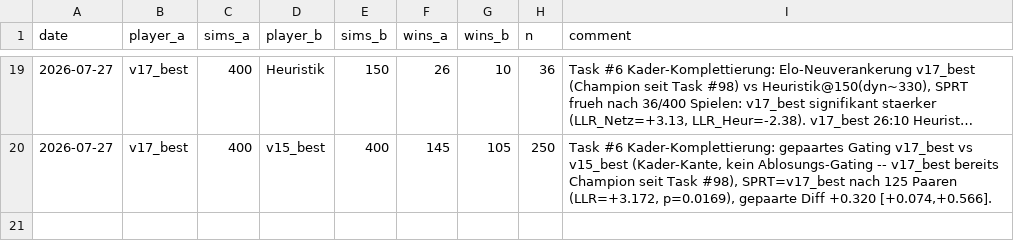
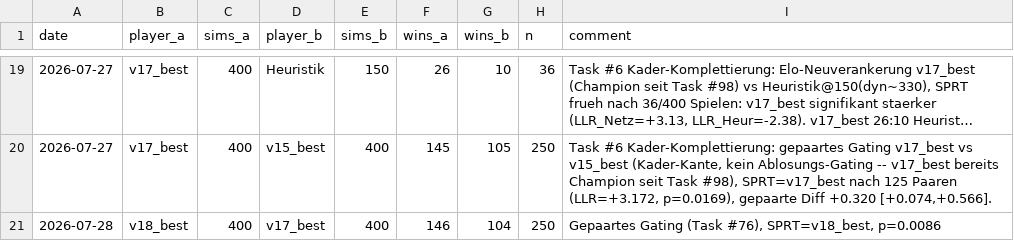
Before and after one commit to artfox1985/mosaic-AI, a CSV file: evaluations/elo_history.csv, drawn as a sheet; only a part is shown, gaps mark what is left out; long unchanged cells end in …; the diff names each change by its address in the sheet, - before the commit and + after, or states it on an @@ line.

```diff
--- a/evaluations/elo_history.csv
+++ b/evaluations/elo_history.csv
+row 21: 2026-07-28 | v18_best | 400 | v17_best | 400 | 146 | 104 | 250 | Gepaartes Gating (Task #76), SPRT=v18_best, p=0.0086
```
Also changed, not shown: 3 other files.
